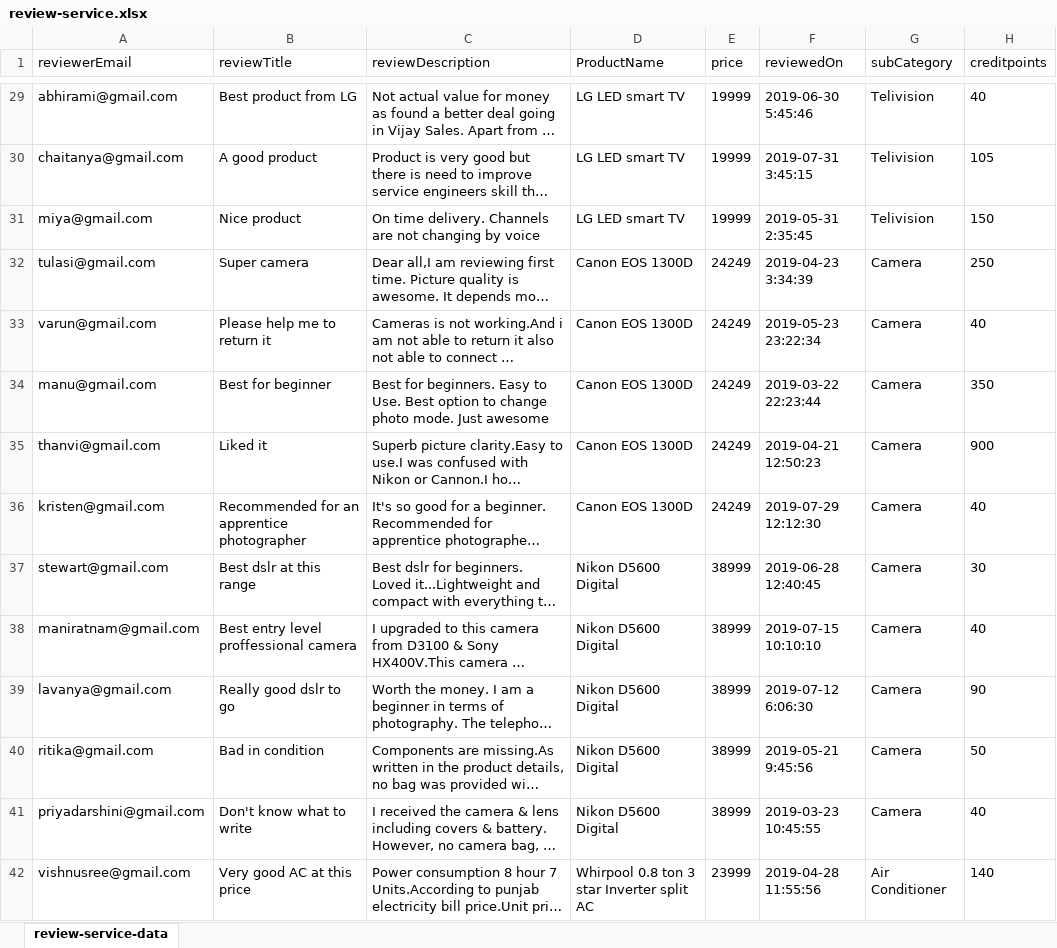
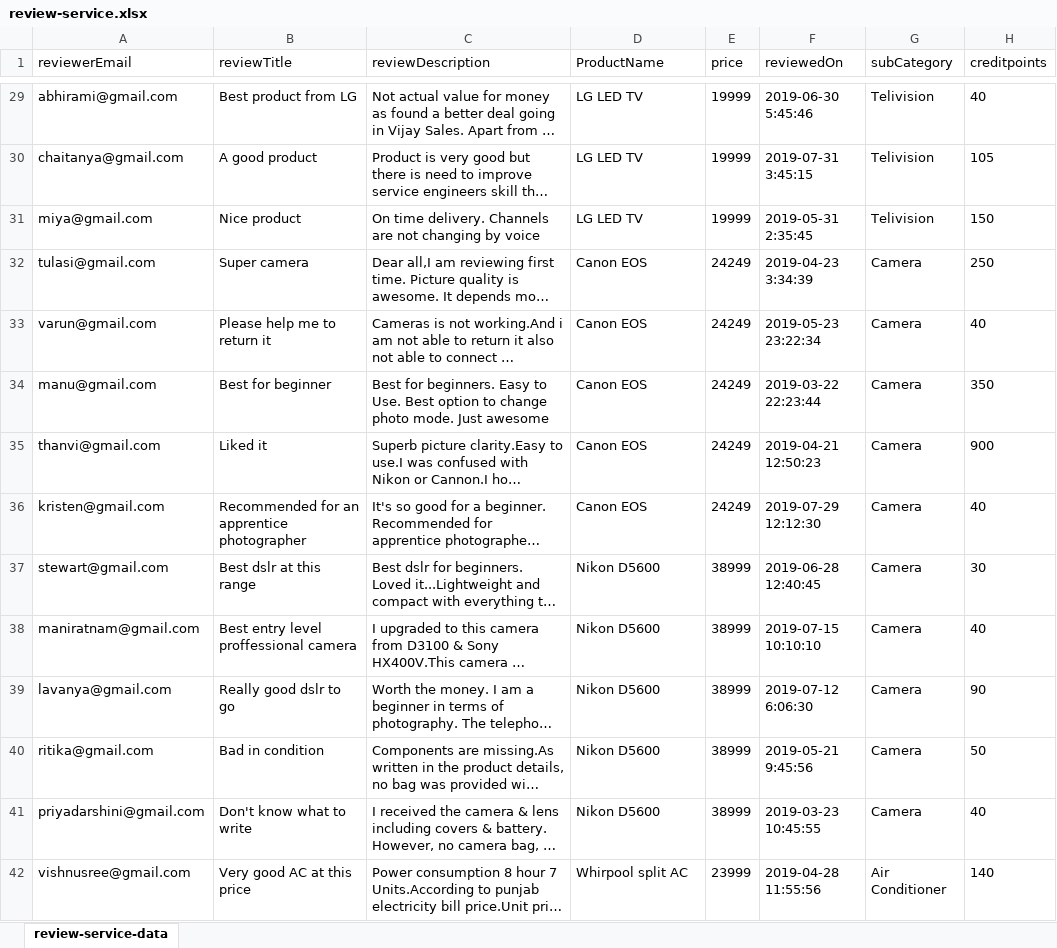
Before and after one commit to stackroute/ibm-wave6-censeosphere, an Excel workbook: review-service/src/main/resources/review-service.xlsx, sheet review-service-data, drawn as a sheet; only a part is shown, gaps mark what is left out; long unchanged cells end in …; values as stored, in another font and other column widths than the file's, no borders; the diff covers the shown part only; the diff names each change by its address in the sheet, - before the commit and + after, or states it on an @@ line.

Commit message:
updated review service seed data

```diff
--- a/review-service/src/main/resources/review-service.xlsx (sheet review-service-data)
+++ b/review-service/src/main/resources/review-service.xlsx (sheet review-service-data)
-D29:D31 (ProductName): LG LED smart TV
+D29:D31 (ProductName): LG LED TV
-D32:D36 (ProductName): Canon EOS 1300D
+D32:D36 (ProductName): Canon EOS
-D37:D41 (ProductName): Nikon D5600 Digital
+D37:D41 (ProductName): Nikon D5600
-D42 (ProductName): Whirpool 0.8 ton 3 star Inverter split AC
+D42 (ProductName): Whirpool split AC
```
Also changed, not shown: 46 edited cells elsewhere in this sheet, product-search-service/src/main/resources/product-search.xlsx, 1 other file.
